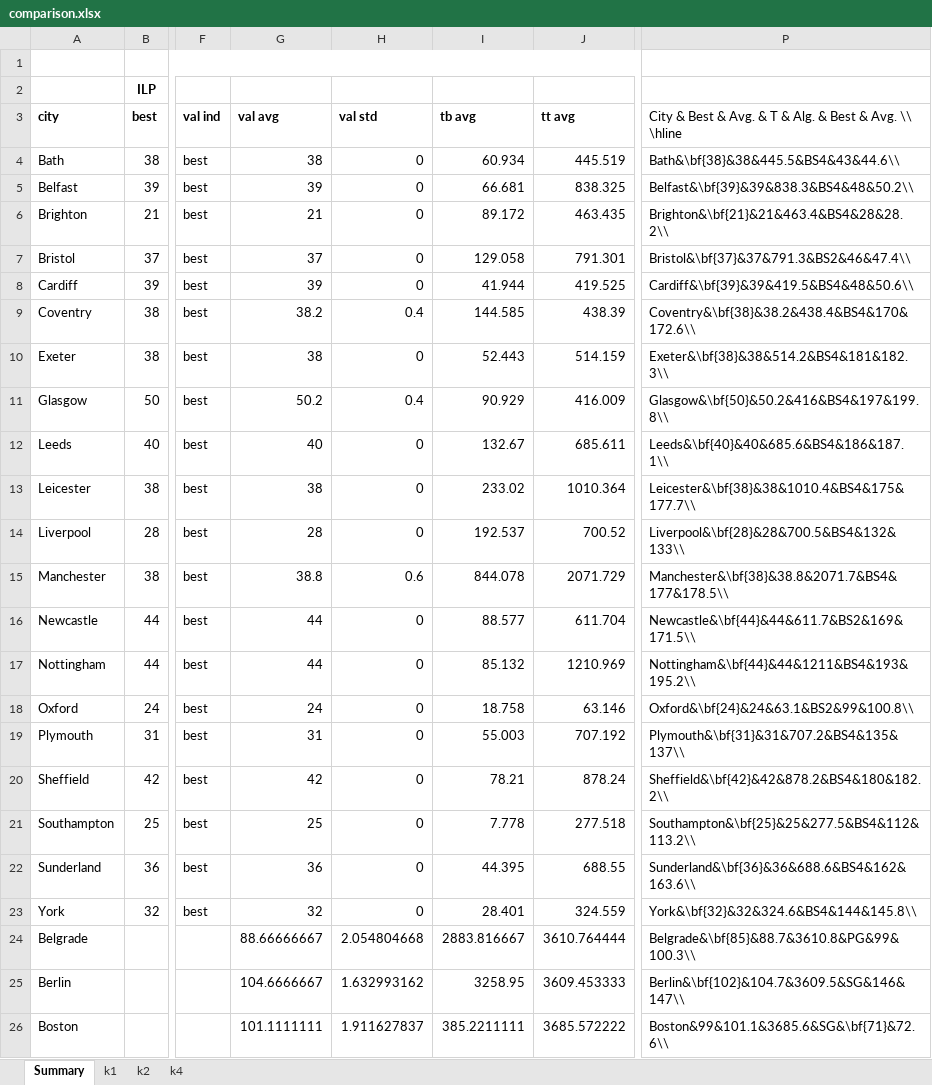
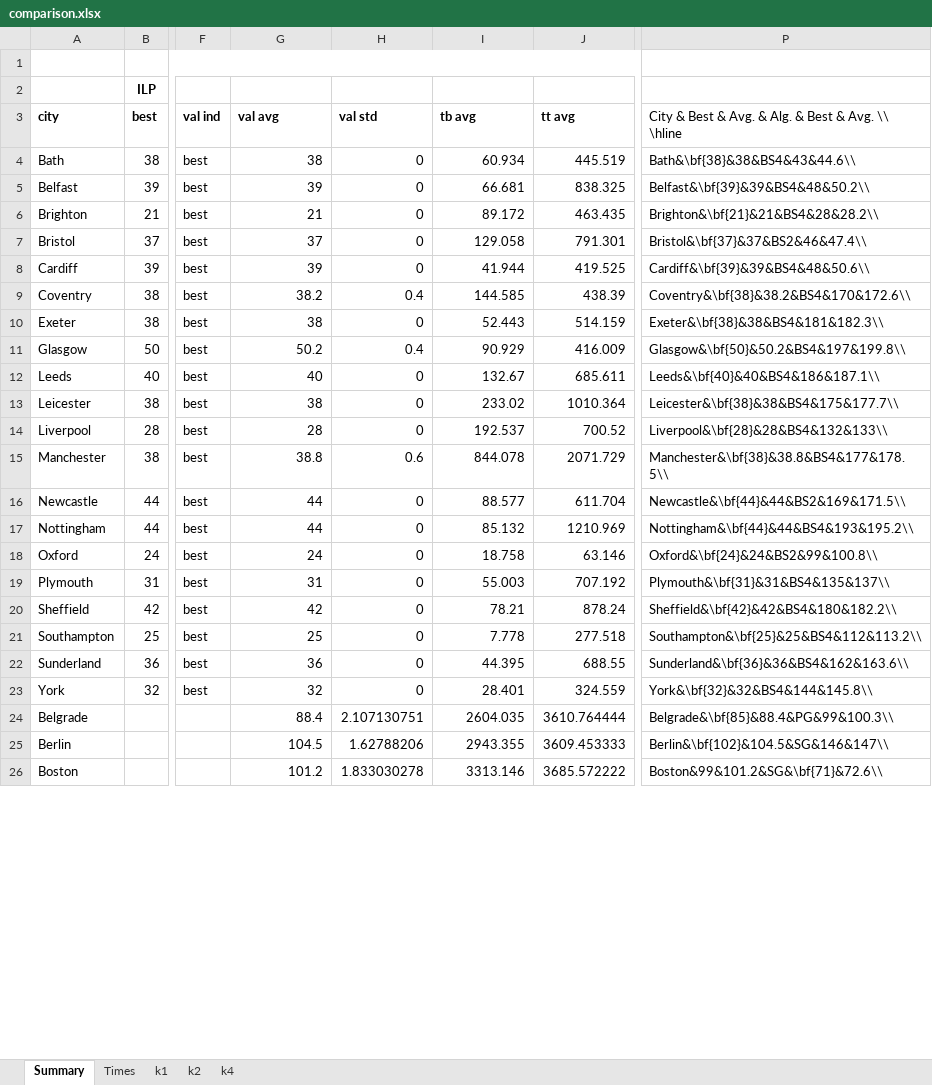
Before and after one commit to mikiMilan/k-domination, an Excel workbook: algorithms/results/comparison.xlsx, sheet Summary, drawn as a sheet; only a part is shown, gaps mark what is left out; values as stored, in another font and other column widths than the file's, no borders; the diff covers the shown part only; the diff names each change by its address in the sheet, - before the commit and + after, or states it on an @@ line.

Commit message:
Running times.

```diff
--- a/algorithms/results/comparison.xlsx (sheet Summary)
+++ b/algorithms/results/comparison.xlsx (sheet Summary)
+sheet tab: Times
-P3: …Avg. & T & Alg. &…
+P3: …Avg. & Alg. &…
-P4: Bath&\bf{38}&38&445.5&BS4&43&44.6\\
+P4: Bath&\bf{38}&38&BS4&43&44.6\\
-P5: Belfast&\bf{39}&39&838.3&BS4&48&50.2\\
+P5: Belfast&\bf{39}&39&BS4&48&50.2\\
-P6: Brighton&\bf{21}&21&463.4&BS4&28&28.2\\
+P6: Brighton&\bf{21}&21&BS4&28&28.2\\
-P7: Bristol&\bf{37}&37&791.3&BS2&46&47.4\\
+P7: Bristol&\bf{37}&37&BS2&46&47.4\\
-P8: Cardiff&\bf{39}&39&419.5&BS4&48&50.6\\
+P8: Cardiff&\bf{39}&39&BS4&48&50.6\\
-P9: Coventry&\bf{38}&38.2&438.4&BS4&170&172.6\\
+P9: Coventry&\bf{38}&38.2&BS4&170&172.6\\
-P10: Exeter&\bf{38}&38&514.2&BS4&181&182.3\\
+P10: Exeter&\bf{38}&38&BS4&181&182.3\\
-P11: Glasgow&\bf{50}&50.2&416&BS4&197&199.8\\
+P11: Glasgow&\bf{50}&50.2&BS4&197&199.8\\
-P12: Leeds&\bf{40}&40&685.6&BS4&186&187.1\\
+P12: Leeds&\bf{40}&40&BS4&186&187.1\\
-P13: Leicester&\bf{38}&38&1010.4&BS4&175&177.7\\
+P13: Leicester&\bf{38}&38&BS4&175&177.7\\
-P14: Liverpool&\bf{28}&28&700.5&BS4&132&133\\
+P14: Liverpool&\bf{28}&28&BS4&132&133\\
-P15: Manchester&\bf{38}&38.8&2071.7&BS4&177&178.5\\
+P15: Manchester&\bf{38}&38.8&BS4&177&178.5\\
-P16: Newcastle&\bf{44}&44&611.7&BS2&169&171.5\\
+P16: Newcastle&\bf{44}&44&BS2&169&171.5\\
-P17: Nottingham&\bf{44}&44&1211&BS4&193&195.2\\
+P17: Nottingham&\bf{44}&44&BS4&193&195.2\\
-P18: Oxford&\bf{24}&24&63.1&BS2&99&100.8\\
+P18: Oxford&\bf{24}&24&BS2&99&100.8\\
-P19: Plymouth&\bf{31}&31&707.2&BS4&135&137\\
+P19: Plymouth&\bf{31}&31&BS4&135&137\\
-P20: Sheffield&\bf{42}&42&878.2&BS4&180&182.2\\
+P20: Sheffield&\bf{42}&42&BS4&180&182.2\\
-P21: Southampton&\bf{25}&25&277.5&BS4&112&113.2\\
+P21: Southampton&\bf{25}&25&BS4&112&113.2\\
-P22: Sunderland&\bf{36}&36&688.6&BS4&162&163.6\\
+P22: Sunderland&\bf{36}&36&BS4&162&163.6\\
-P23: York&\bf{32}&32&324.6&BS4&144&145.8\\
+P23: York&\bf{32}&32&BS4&144&145.8\\
-G24 (val avg): 88.66666667
+G24 (val avg): 88.4
-H24 (val std): 2.054804668
+H24 (val std): 2.107130751
-I24 (tb avg): 2883.816667
+I24 (tb avg): 2604.035
-P24: Belgrade&\bf{85}&88.7&3610.8&PG&99&100.3\\
+P24: Belgrade&\bf{85}&88.4&PG&99&100.3\\
-G25 (val avg): 104.6666667
+G25 (val avg): 104.5
-H25 (val std): 1.632993162
+H25 (val std): 1.62788206
-I25 (tb avg): 3258.95
+I25 (tb avg): 2943.355
-P25: Berlin&\bf{102}&104.7&3609.5&SG&146&147\\
+P25: Berlin&\bf{102}&104.5&SG&146&147\\
-G26 (val avg): 101.1111111
+G26 (val avg): 101.2
-H26 (val std): 1.911627837
+H26 (val std): 1.833030278
-I26 (tb avg): 385.2211111
+I26 (tb avg): 3313.146
-P26: Boston&99&101.1&3685.6&SG&\bf{71}&72.6\\
+P26: Boston&99&101.2&SG&\bf{71}&72.6\\
```
Also changed, not shown: 72 edited cells elsewhere in this sheet, sheet k1, sheet k4, sheet k2, formulas that keep their value, 1 other file.
